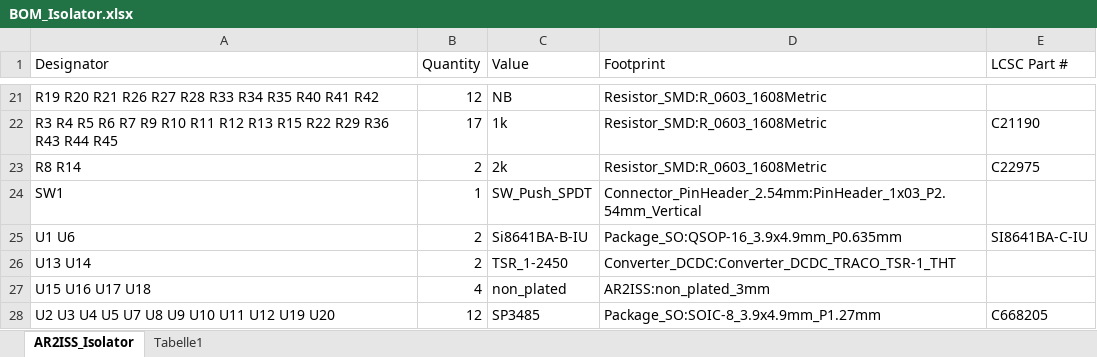
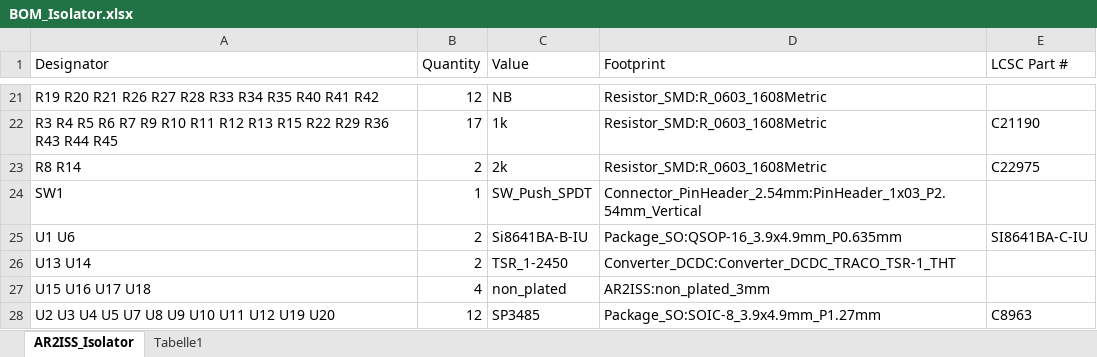
Before and after one commit to DK0FR/AR2ISS_Isolator, an Excel workbook: doc/BOM_Isolator.xlsx, sheet AR2ISS_Isolator, drawn as a sheet; only a part is shown, gaps mark what is left out; values as stored, in another font and other column widths than the file's, no borders; table styles not drawn; the diff names each change by its address in the sheet, - before the commit and + after, or states it on an @@ line.

```diff
--- a/doc/BOM_Isolator.xlsx (sheet AR2ISS_Isolator)
+++ b/doc/BOM_Isolator.xlsx (sheet AR2ISS_Isolator)
-E28 (LCSC Part #): C668205
+E28 (LCSC Part #): C8963
```
Also changed, not shown: 14 other files.
